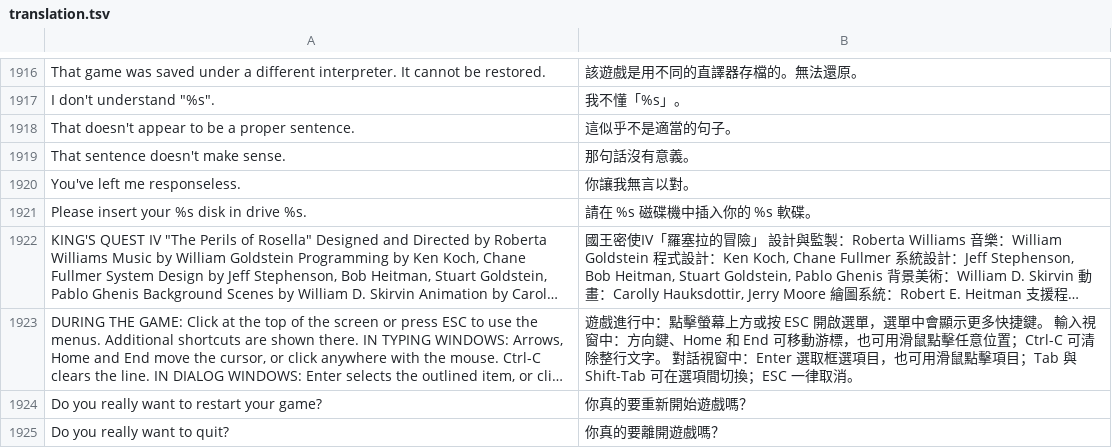
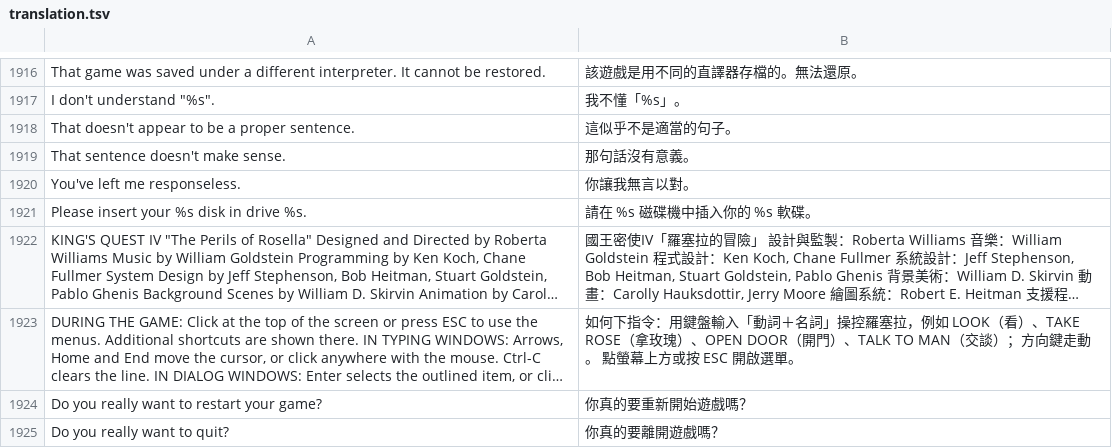
Before and after one commit to wicanr2/kq4-dos-cht, a TSV file: translation/translation.tsv, drawn as a sheet; only a part is shown, gaps mark what is left out; long unchanged cells end in …; the diff names each change by its address in the sheet, - before the commit and + after, or states it on an @@ line.

```diff
--- a/translation/translation.tsv
+++ b/translation/translation.tsv
-B1923: 遊戲進行中：點擊螢幕上方或按 ESC 開啟選單，選單中會顯示更多快捷鍵。 輸入視窗中：方向鍵、Home 和 End 可移動游標，也可用滑鼠點擊任意位置；Ctrl-C 可清除整行文字。 對話視窗中：Enter 選取框選項目，也可用滑鼠點擊項目；Tab 與 Shift-Tab 可在選項間切換；ESC 一律取消。
+B1923: 如何下指令：用鍵盤輸入「動詞＋名詞」操控羅塞拉，例如 LOOK（看）、TAKE ROSE（拿玫瑰）、OPEN DOOR（開門）、TALK TO MAN（交談）；方向鍵走動。 點螢幕上方或按 ESC 開啟選單。
```
Also changed, not shown: dist-cht/translation.tsv, translation/batch_help.tsv, 7 other files.
